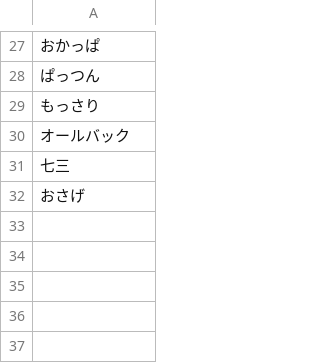
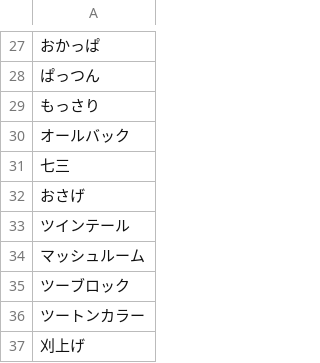
Before and after one commit to moemake/moe_make, a CSV file: data/hair.csv, drawn as a sheet; only a part is shown, gaps mark what is left out; the diff names each change by its address in the sheet, - before the commit and + after, or states it on an @@ line.

Commit message:
Update hair.csv

```diff
--- a/data/hair.csv
+++ b/data/hair.csv
+row 33: ツインテール
+row 34: マッシュルーム
+row 35: ツーブロック
+row 36: ツートンカラー
+row 37: 刈上げ
```
